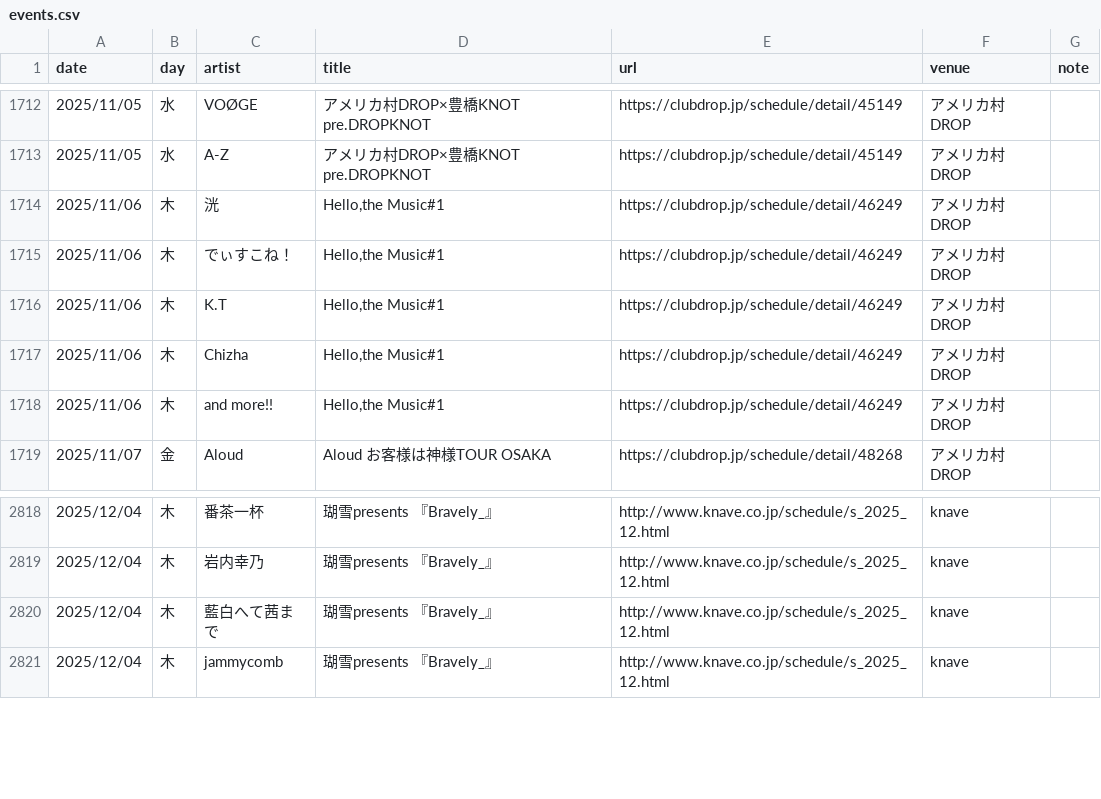
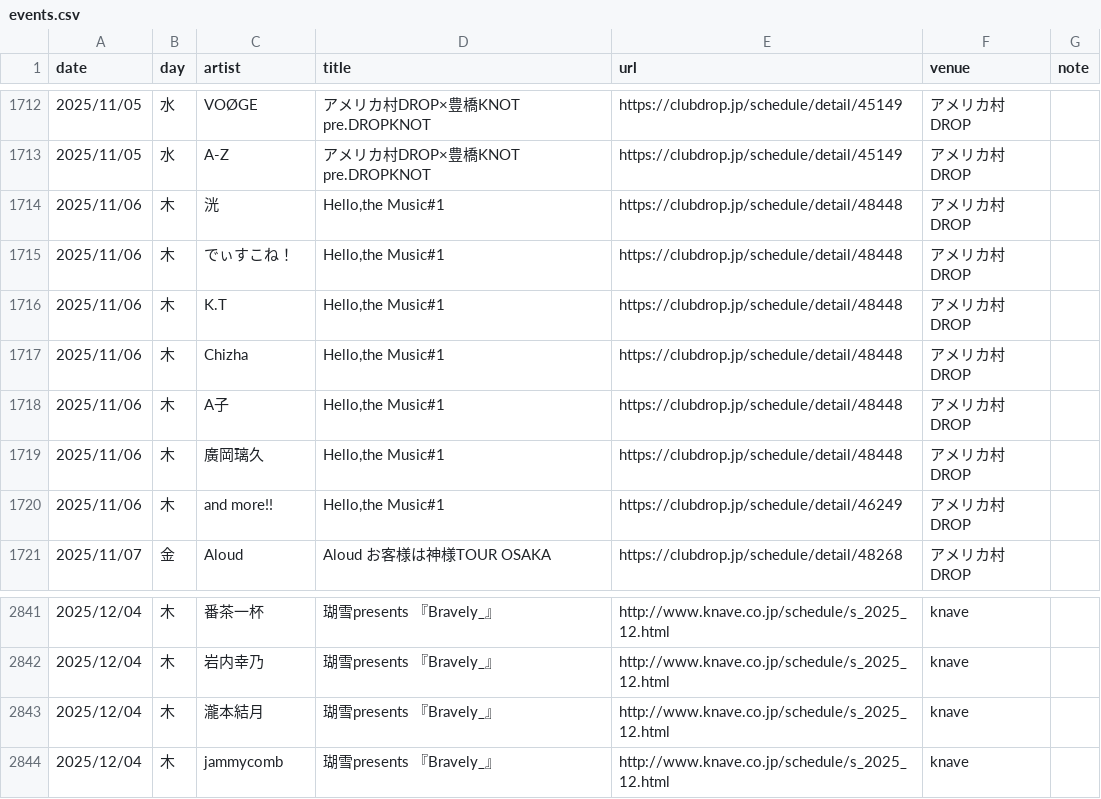
Before and after one commit to yoshitaka-ishizu/livesearch, a CSV file: backend/data/events.csv, drawn as a sheet; only a part is shown, gaps mark what is left out; the diff covers the shown part only.

```diff
--- a/backend/data/events.csv
+++ b/backend/data/events.csv
@@ -1723,6 +1723,8 @@ date,day,artist,title,url,venue,note
 2025/11/05,水,A-Z,アメリカ村DROP×豊橋KNOT pre.DROPKNOT,https://clubdrop.jp/schedule/detail/45149,アメリカ村DROP,
-2025/11/06,木,洸,"Hello,the Music#1",https://clubdrop.jp/schedule/detail/46249,アメリカ村DROP,
-2025/11/06,木,でぃすこね！,"Hello,the Music#1",https://clubdrop.jp/schedule/detail/46249,アメリカ村DROP,
-2025/11/06,木,K.T,"Hello,the Music#1",https://clubdrop.jp/schedule/detail/46249,アメリカ村DROP,
-2025/11/06,木,Chizha,"Hello,the Music#1",https://clubdrop.jp/schedule/detail/46249,アメリカ村DROP,
+2025/11/06,木,洸,"Hello,the Music#1",https://clubdrop.jp/schedule/detail/48448,アメリカ村DROP,
+2025/11/06,木,でぃすこね！,"Hello,the Music#1",https://clubdrop.jp/schedule/detail/48448,アメリカ村DROP,
+2025/11/06,木,K.T,"Hello,the Music#1",https://clubdrop.jp/schedule/detail/48448,アメリカ村DROP,
+2025/11/06,木,Chizha,"Hello,the Music#1",https://clubdrop.jp/schedule/detail/48448,アメリカ村DROP,
+2025/11/06,木,A子,"Hello,the Music#1",https://clubdrop.jp/schedule/detail/48448,アメリカ村DROP,
+2025/11/06,木,廣岡璃久,"Hello,the Music#1",https://clubdrop.jp/schedule/detail/48448,アメリカ村DROP,
 2025/11/06,木,and more!!,"Hello,the Music#1",https://clubdrop.jp/schedule/detail/46249,アメリカ村DROP,
@@ -2829,3 +2852,3 @@ date,day,artist,title,url,venue,note
 2025/12/04,木,岩内幸乃,瑚雪presents 『Bravely_』,http://www.knave.co.jp/schedule/s_2025_12.html,knave,
-2025/12/04,木,藍白へて茜まで,瑚雪presents 『Bravely_』,http://www.knave.co.jp/schedule/s_2025_12.html,knave,
+2025/12/04,木,瀧本結月,瑚雪presents 『Bravely_』,http://www.knave.co.jp/schedule/s_2025_12.html,knave,
 2025/12/04,木,jammycomb,瑚雪presents 『Bravely_』,http://www.knave.co.jp/schedule/s_2025_12.html,knave,
```
Also changed, not shown: 21 added rows elsewhere in this file, 1 other file.
